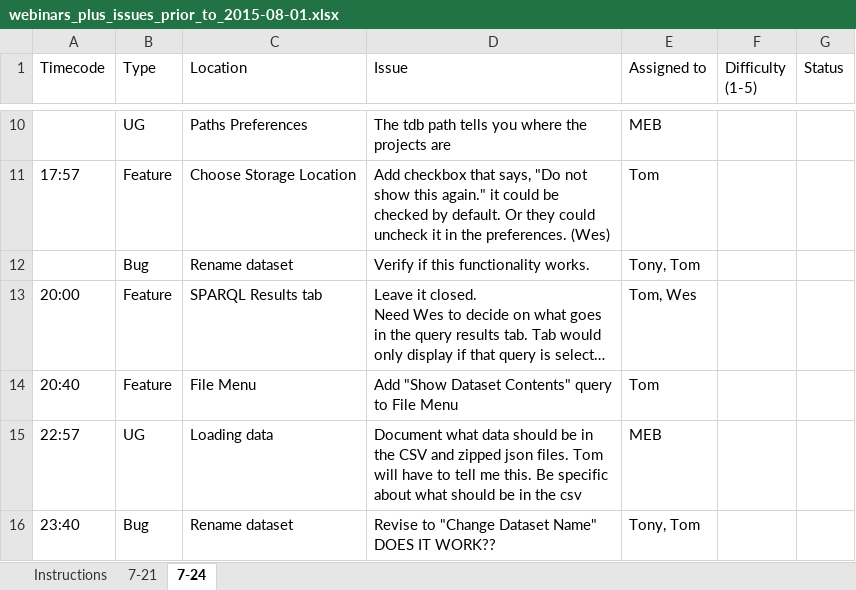
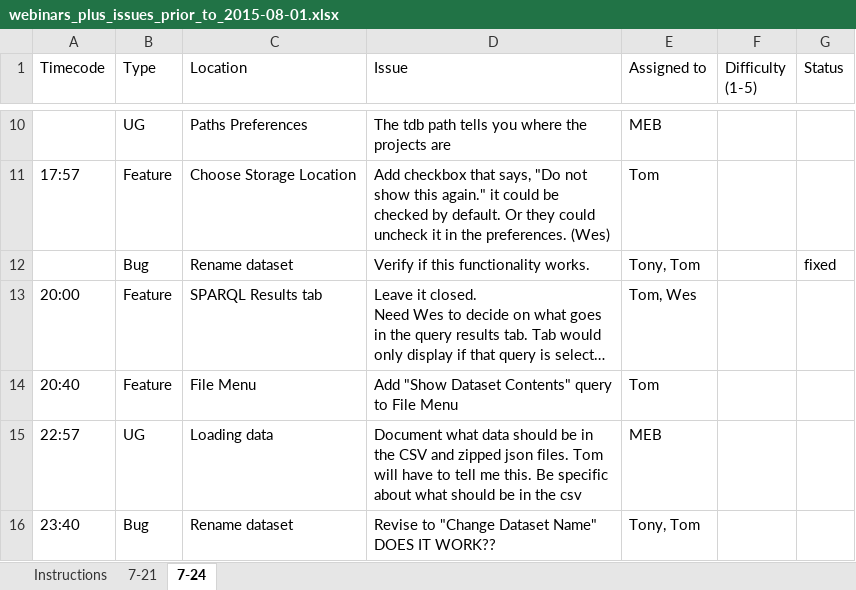
Before and after one commit to USEPA/LCA-HT, an Excel workbook: HarmonizationTool/notes/webinars_plus_issues_prior_to_2015-08-01.xlsx, sheet 7-24, drawn as a sheet; only a part is shown, gaps mark what is left out; long unchanged cells end in …; values as stored, in another font and other column widths than the file's, no borders; table styles not drawn; the diff names each change by its address in the sheet, - before the commit and + after, or states it on an @@ line.

Commit message:
Update with metadata dialog fix

```diff
--- a/HarmonizationTool/notes/webinars_plus_issues_prior_to_2015-08-01.xlsx (sheet 7-24)
+++ b/HarmonizationTool/notes/webinars_plus_issues_prior_to_2015-08-01.xlsx (sheet 7-24)
-G12 (Status): (empty)
+G12 (Status): fixed
```
